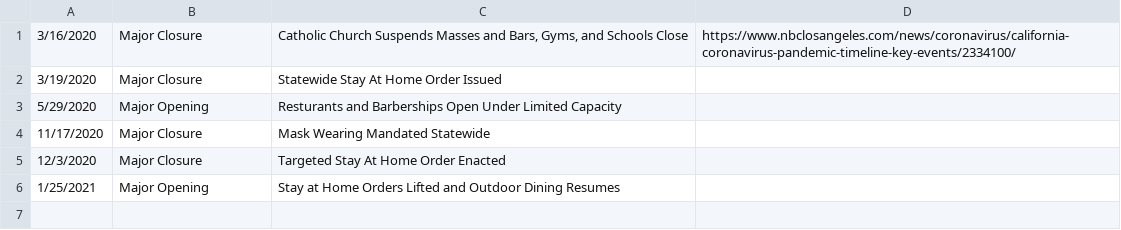
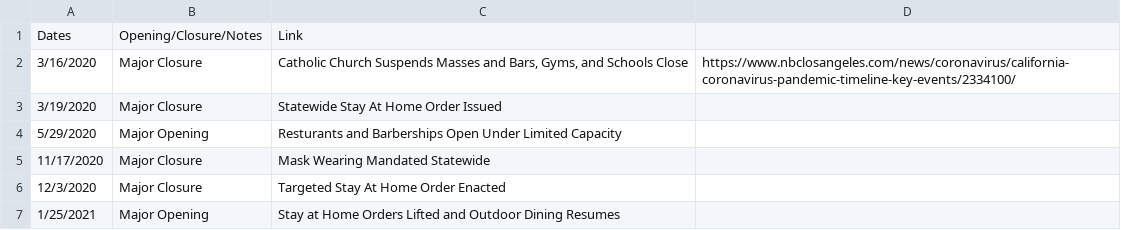
Before and after one commit to holiday-pettijohn/COVID-Tracking-Biola-Summer, a CSV file: Data/State Closure Data/Los Angeles Closure Data.csv, drawn as a sheet; the diff names each change by its address in the sheet, - before the commit and + after, or states it on an @@ line.

```diff
--- a/Data/State Closure Data/Los Angeles Closure Data.csv
+++ b/Data/State Closure Data/Los Angeles Closure Data.csv
+row 1: Dates | Opening/Closure/Notes | Link
```
Also changed, not shown: Data/State Closure Data/Alabama Closure Data.csv, Data/State Closure Data/Alaska Closure Data.csv, 2 other files.
